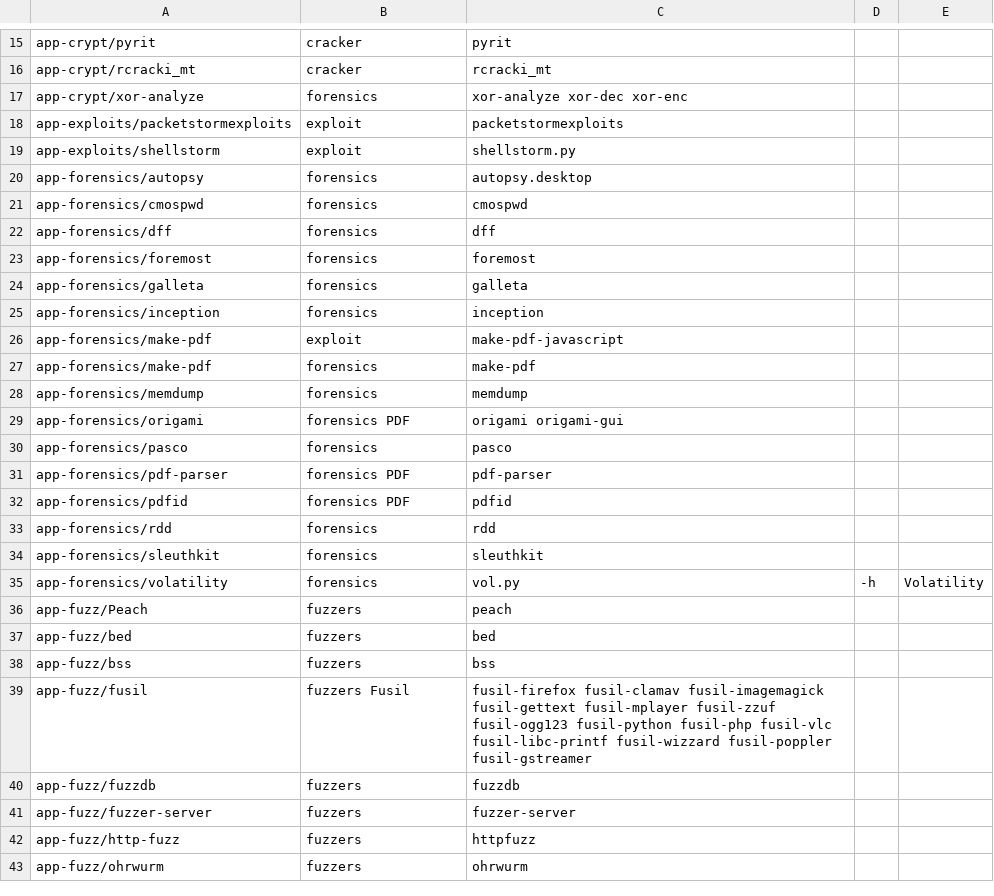
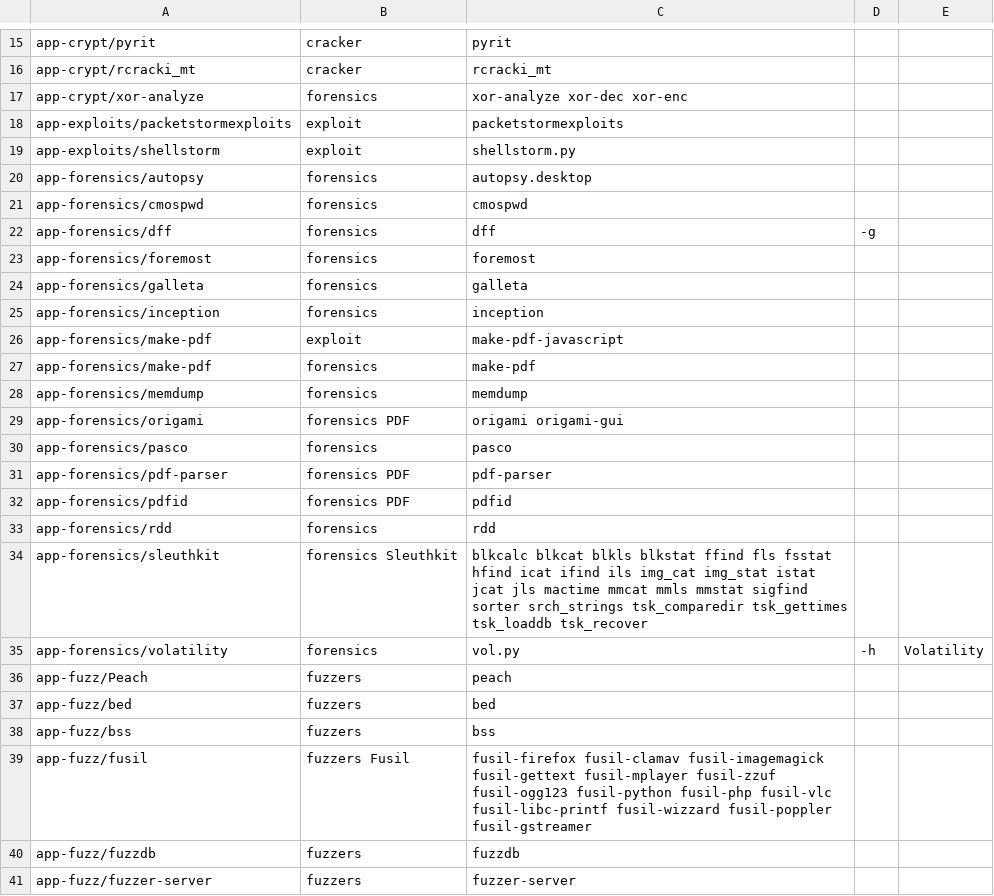
Before and after one commit to svn2github/pentoo, a CSV file: genmenu/trunk/src/share/genmenu/db.csv, drawn as a sheet; only a part is shown, gaps mark what is left out; the shorter side is filled out with more unchanged rows.

Commit message:
genmenu: sleuthkit menu added
git-svn-id: http://pentoo.googlecode.com/svn@3991 04556701-5d27-2e10-b29c-201e0903c0fa

```diff
--- a/genmenu/trunk/src/share/genmenu/db.csv
+++ b/genmenu/trunk/src/share/genmenu/db.csv
@@ -21,3 +21,3 @@ app-forensics/autopsy,forensics,autopsy.desktop
 app-forensics/cmospwd,forensics,cmospwd
-app-forensics/dff,forensics,dff
+app-forensics/dff,forensics,dff,-g
 app-forensics/foremost,forensics,foremost
@@ -33,3 +33,3 @@ app-forensics/pdfid,forensics PDF,pdfid
 app-forensics/rdd,forensics,rdd
-app-forensics/sleuthkit,forensics,sleuthkit
+app-forensics/sleuthkit,forensics Sleuthkit,blkcalc blkcat blkls blkstat ffind fls fsstat hfind icat ifind ils img_cat img_stat istat jcat jls mactime mmcat mmls mmstat sigfind sorter srch_strings tsk_comparedir tsk_gettimes tsk_loaddb tsk_recover
 app-forensics/volatility,forensics,vol.py,-h,Volatility
```
